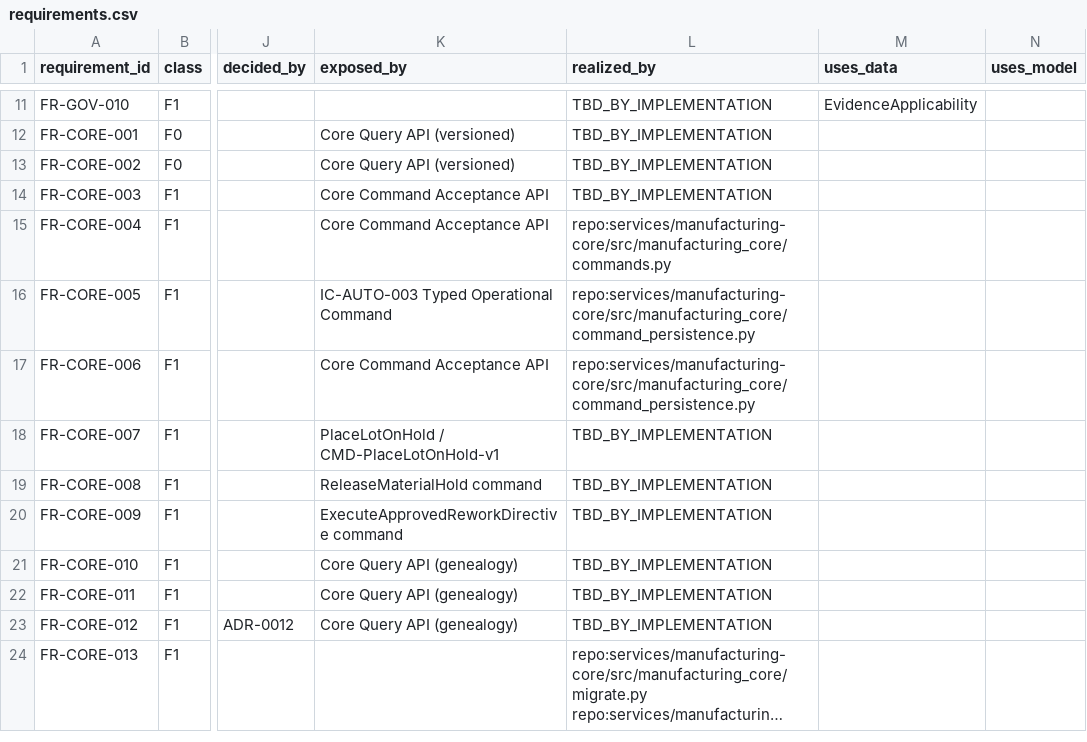
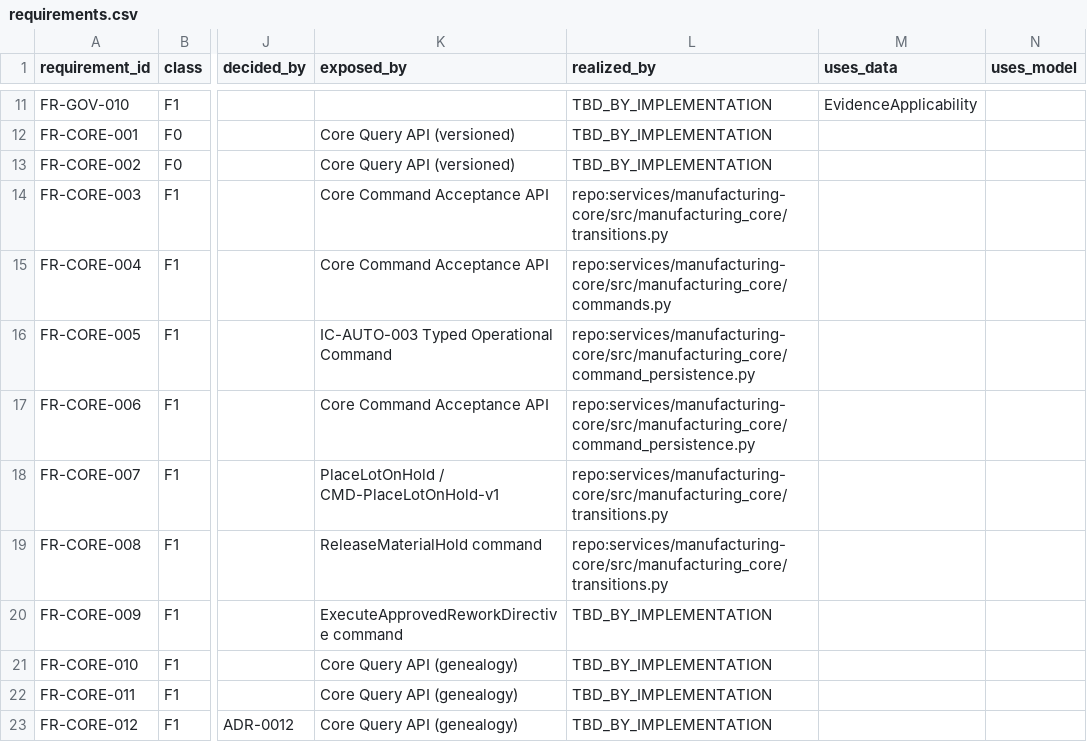
Before and after one commit to Asperant/critical-aerospace-manufacturing, a CSV file: traceability/generated/requirements.csv, drawn as a sheet; only a part is shown, gaps mark what is left out; the shorter side is filled out with more unchanged rows; long unchanged cells end in …; the diff names each change by its address in the sheet, - before the commit and + after, or states it on an @@ line.

Commit message:
[WP-CORE-002] Refresh trace registry bindings

```diff
--- a/traceability/generated/requirements.csv
+++ b/traceability/generated/requirements.csv
-L14 (realized_by): TBD_BY_IMPLEMENTATION
+L14 (realized_by): repo:services/manufacturing-core/src/manufacturing_core/transitions.py
-L18:L19 (realized_by): TBD_BY_IMPLEMENTATION
+L18:L19 (realized_by): repo:services/manufacturing-core/src/manufacturing_core/transitions.py
```
Also changed, not shown: 3 other files.
